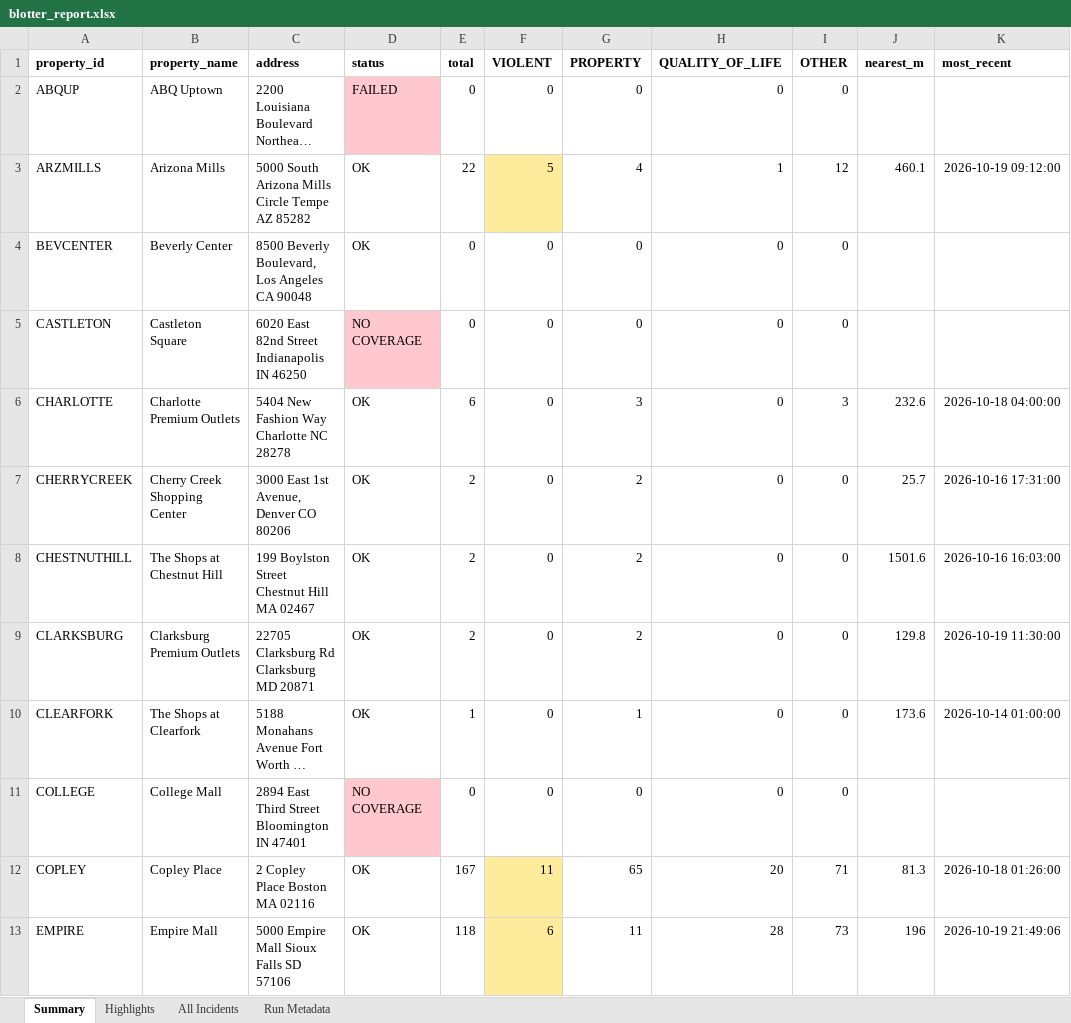
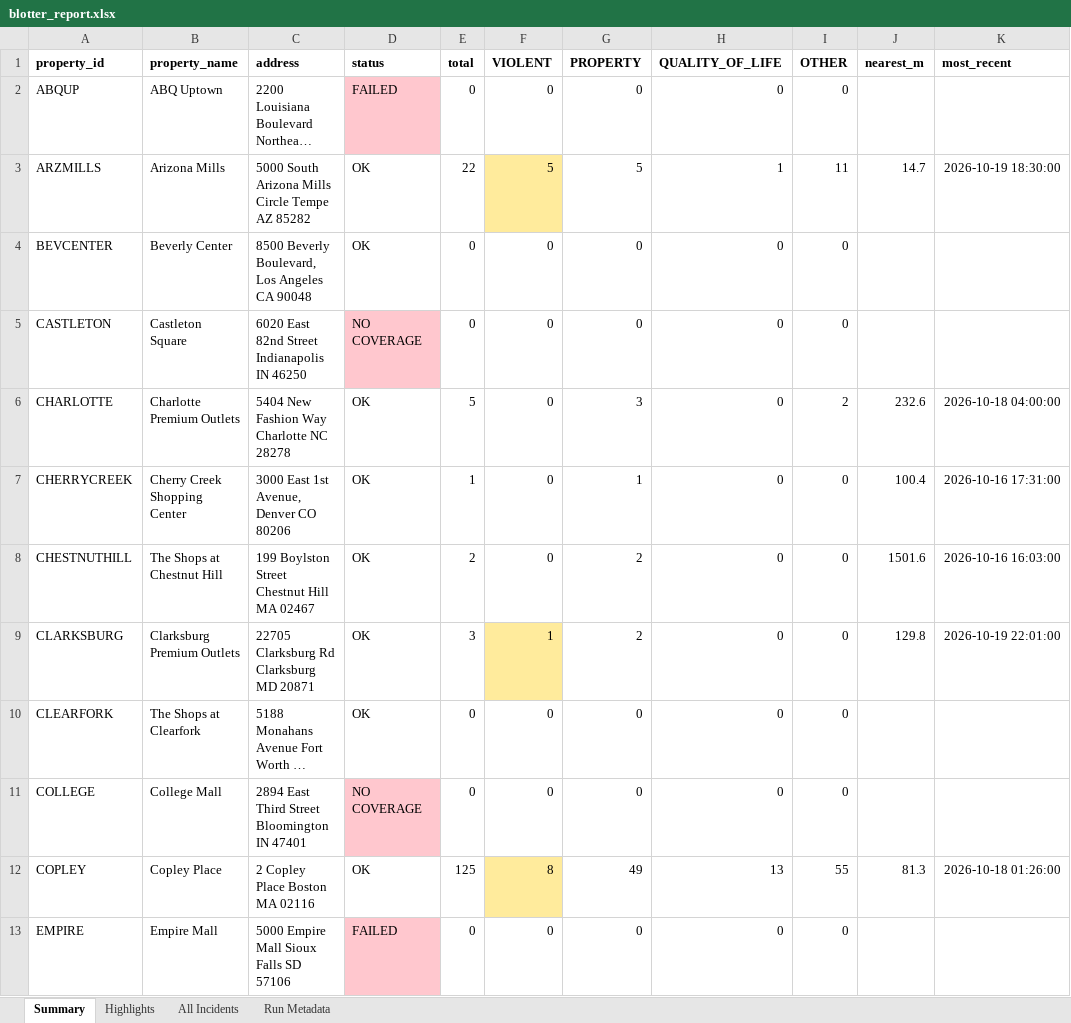
Before and after one commit to lordnader2002-sudo/Blotter_Reports, an Excel workbook: reports/latest/blotter_report.xlsx, sheet Summary, drawn as a sheet; only a part is shown; long unchanged cells end in …; values as stored, in another font and other column widths than the file's, no borders; the diff covers the shown part only; the diff names each change by its address in the sheet, - before the commit and + after, or states it on an @@ line.

```diff
--- a/reports/latest/blotter_report.xlsx (sheet Summary)
+++ b/reports/latest/blotter_report.xlsx (sheet Summary)
-G3 (PROPERTY): 4
+G3 (PROPERTY): 5
-I3 (OTHER): 12
+I3 (OTHER): 11
-J3 (nearest_m): 460.1
+J3 (nearest_m): 14.7
-K3 (most_recent): 2026-10-19 09:12:00
+K3 (most_recent): 2026-10-19 18:30:00
-E6 (total): 6
+E6 (total): 5
-I6 (OTHER): 3
+I6 (OTHER): 2
-E7 (total): 2
+E7 (total): 1
-G7 (PROPERTY): 2
+G7 (PROPERTY): 1
-J7 (nearest_m): 25.7
+J7 (nearest_m): 100.4
-E9 (total): 2
+E9 (total): 3
-F9 (VIOLENT): 0
+F9 (VIOLENT): 1
-F9 fill: none
+F9 fill: #FFEB9C
-K9 (most_recent): 2026-10-19 11:30:00
+K9 (most_recent): 2026-10-19 22:01:00
-E10 (total): 1
+E10 (total): 0
-G10 (PROPERTY): 1
+G10 (PROPERTY): 0
-J10 (nearest_m): 173.6
+J10 (nearest_m): (empty)
-K10 (most_recent): 2026-10-14 01:00:00
+K10 (most_recent): (empty)
-E12 (total): 167
+E12 (total): 125
-F12 (VIOLENT): 11
+F12 (VIOLENT): 8
-G12 (PROPERTY): 65
+G12 (PROPERTY): 49
-H12 (QUALITY_OF_LIFE): 20
+H12 (QUALITY_OF_LIFE): 13
-I12 (OTHER): 71
+I12 (OTHER): 55
-D13 (status): OK
+D13 (status): FAILED
-D13 fill: none
+D13 fill: #FFC7CE
-E13 (total): 118
+E13 (total): 0
-F13 (VIOLENT): 6
+F13 (VIOLENT): 0
-F13 fill: #FFEB9C
+F13 fill: none
-G13 (PROPERTY): 11
+G13 (PROPERTY): 0
-H13 (QUALITY_OF_LIFE): 28
+H13 (QUALITY_OF_LIFE): 0
-I13 (OTHER): 73
+I13 (OTHER): 0
-J13 (nearest_m): 196
+J13 (nearest_m): (empty)
-K13 (most_recent): 2026-10-19 21:49:06
+K13 (most_recent): (empty)
```
Also changed, not shown: 62 edited cells and cell formats elsewhere in this sheet, sheet All Incidents, sheet Highlights, sheet Run Metadata, 7 other files.
